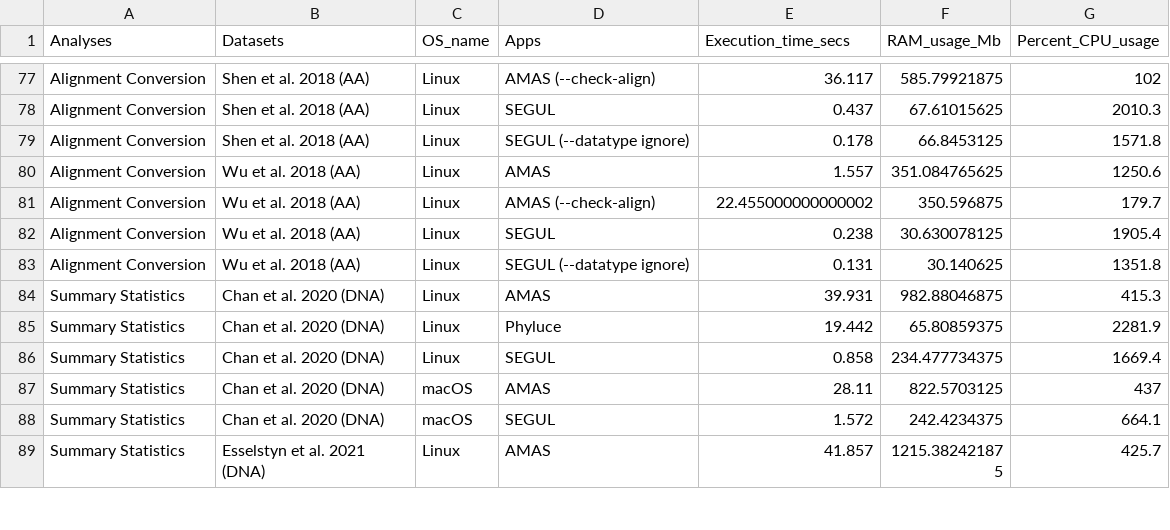
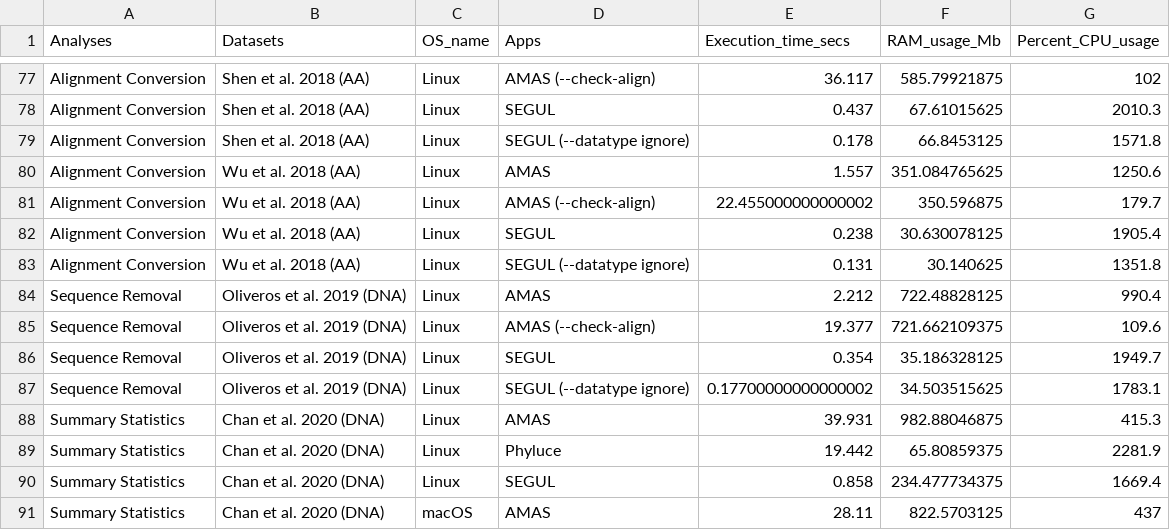
Before and after one commit to hhandika/segul-bench, a CSV file: results/mean_bench_by_dataset.csv, drawn as a sheet; only a part is shown, gaps mark what is left out; the shorter side is filled out with more unchanged rows; the diff names each change by its address in the sheet, - before the commit and + after, or states it on an @@ line.

```diff
--- a/results/mean_bench_by_dataset.csv
+++ b/results/mean_bench_by_dataset.csv
+row 84: Sequence Removal | Oliveros et al. 2019 (DNA) | Linux | AMAS | 2.212 | 722.48828125 | 990.4
+row 85: Sequence Removal | Oliveros et al. 2019 (DNA) | Linux | AMAS (--check-align) | 19.377 | 721.662109375 | 109.6
+row 86: Sequence Removal | Oliveros et al. 2019 (DNA) | Linux | SEGUL | 0.354 | 35.186328125 | 1949.7
+row 87: Sequence Removal | Oliveros et al. 2019 (DNA) | Linux | SEGUL (--datatype ignore) | 0.17700000000000002 | 34.503515625 | 1783.1
```
Also changed, not shown: results/diff_mean_bench_by_analyses.csv, results/mean_bench_by_analyses.csv, 9 other files.
